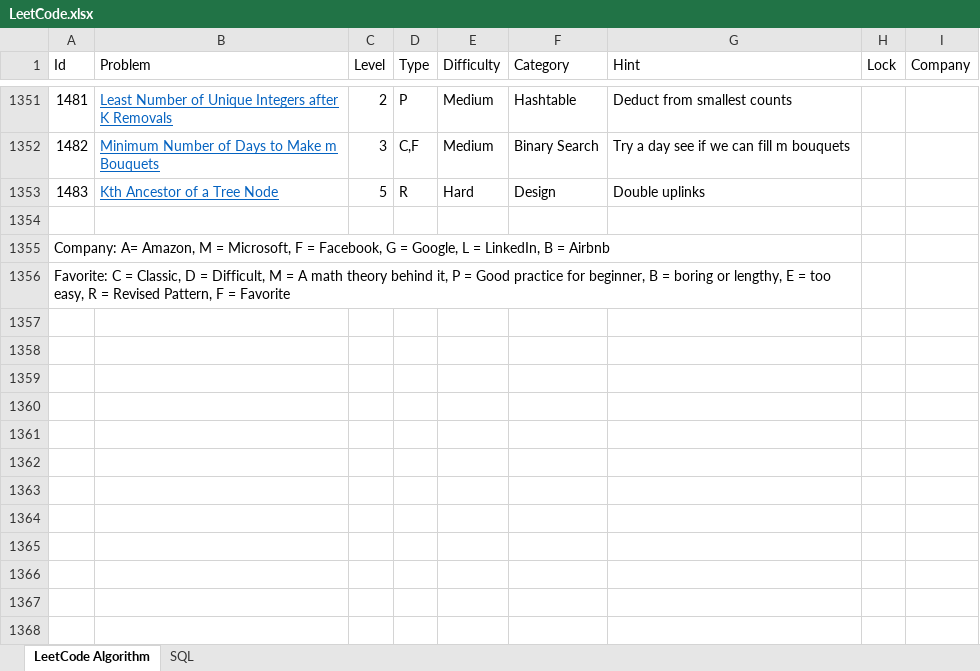
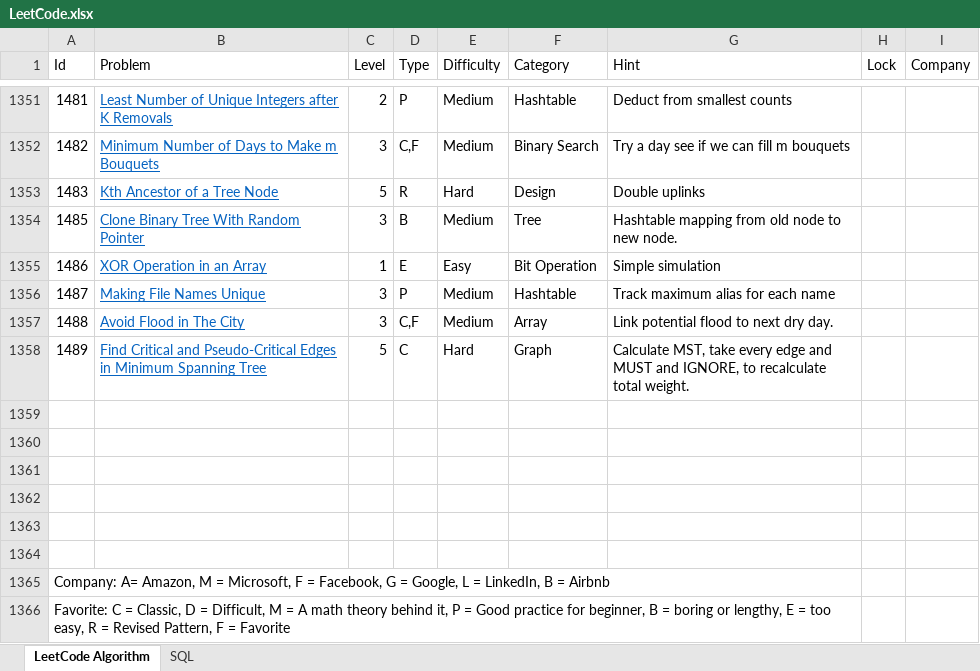
Before and after one commit to huanminwu/LeetCode, an Excel workbook: LeetCode.xlsx, sheet LeetCode Algorithm, drawn as a sheet; only a part is shown, gaps mark what is left out; values as stored, in another font and other column widths than the file's, no borders; charts and pictures not drawn; removed rows and columns are numbered as before the commit, all else as after; the diff names each change by its address in the sheet, - before the commit and + after, or states it on an @@ line.

```diff
--- a/LeetCode.xlsx (sheet LeetCode Algorithm)
+++ b/LeetCode.xlsx (sheet LeetCode Algorithm)
+row 1354: 1485 | Clone Binary Tree With Random Pointer | 3 | B | Medium | Tree | Hashtable mapping from old node to new node.
+row 1355: 1486 | XOR Operation in an Array | 1 | E | Easy | Bit Operation | Simple simulation
+row 1356: 1487 | Making File Names Unique | 3 | P | Medium | Hashtable | Track maximum alias for each name
+row 1357: 1488 | Avoid Flood in The City | 3 | C,F | Medium | Array | Link potential flood to next dry day.
+row 1358: 1489 | Find Critical and Pseudo-Critical Edges in Minimum Spanning Tree | 5 | C | Hard | Graph | Calculate MST, take every edge and MUST and IGNORE, to recalculate total weight.
@@ column A (Id) renumbered between rows 1360 and 1361 @@
-A1355:G1355 merged
-A1356:G1356 merged
+row 1362: (empty)
+row 1363: (empty)
+row 1364: (empty)
+row 1365: Company: A= Amazon, M = Microsoft, F = Facebook, G = Google, L = LinkedIn, B = Airbnb
+row 1366: Favorite: C = Classic, D = Difficult, M = A math theory behind it, P = Good practice for beginner, B = boring or lengthy, E = too easy, R = Revised Pattern, F = Favorite
```
Also changed, not shown: 29 other files.
